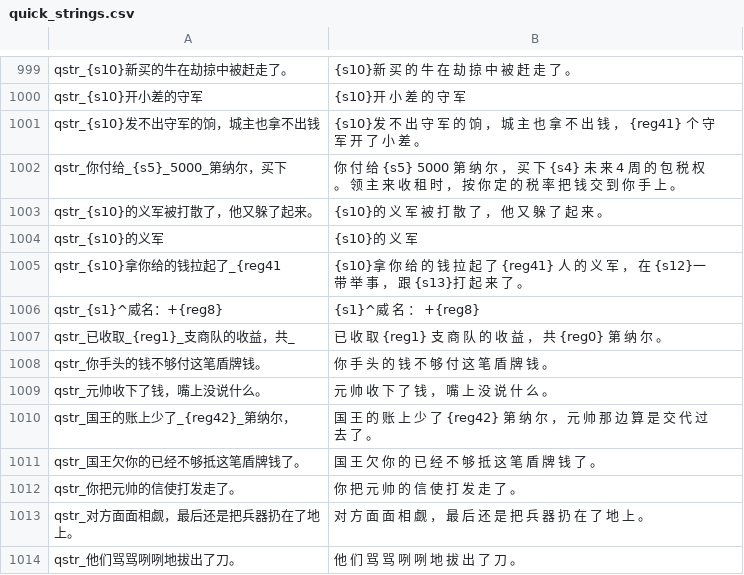
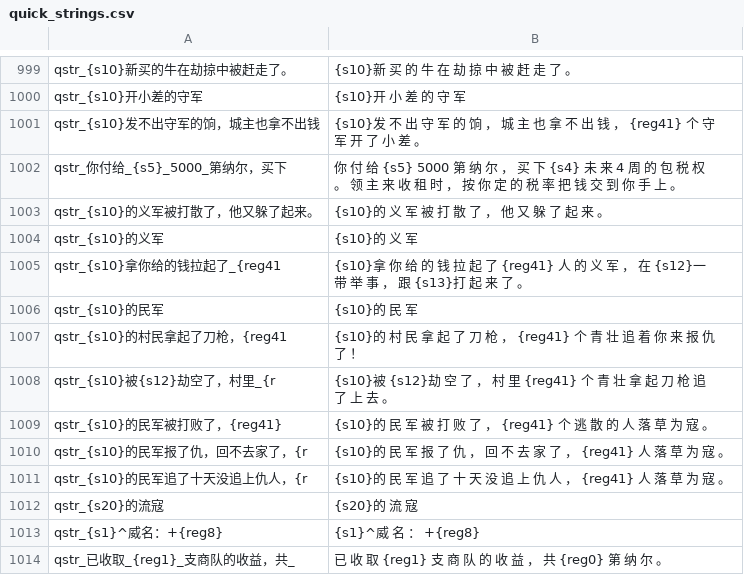
Before and after one commit to Augdgasjkh354-lang/ok, a CSV file: localization/cn_s/quick_strings.csv, drawn as a sheet; only a part is shown, gaps mark what is left out; the shorter side is filled out with more unchanged rows; the diff names each change by its address in the sheet, - before the commit and + after, or states it on an @@ line.

```diff
--- a/localization/cn_s/quick_strings.csv
+++ b/localization/cn_s/quick_strings.csv
+row 1006: qstr_{s10}的民军 | {s10}的 民 军
+row 1007: qstr_{s10}的村民拿起了刀枪，{reg41 | {s10}的 村 民 拿 起 了 刀 枪 ， {reg41} 个 青 壮 追 着 你 来 报 仇 了 ！
+row 1008: qstr_{s10}被{s12}劫空了，村里_{r | {s10}被 {s12}劫 空 了 ， 村 里 {reg41} 个 青 壮 拿 起 刀 枪 追 了 上 去 。
+row 1009: qstr_{s10}的民军被打败了，{reg41} | {s10}的 民 军 被 打 败 了 ， {reg41} 个 逃 散 的 人 落 草 为 寇 。
+row 1010: qstr_{s10}的民军报了仇，回不去家了，{r | {s10}的 民 军 报 了 仇 ， 回 不 去 家 了 ， {reg41} 人 落 草 为 寇 。
+row 1011: qstr_{s10}的民军追了十天没追上仇人，{r | {s10}的 民 军 追 了 十 天 没 追 上 仇 人 ， {reg41} 人 落 草 为 寇 。
+row 1012: qstr_{s20}的流寇 | {s20}的 流 寇
```
Also changed, not shown: localization/cns/quick_strings.csv, 21 other files.
